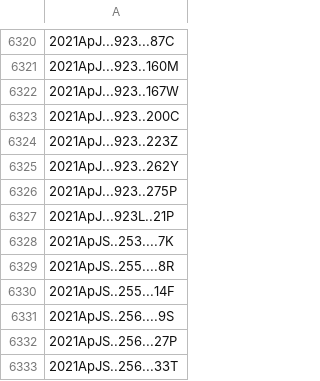
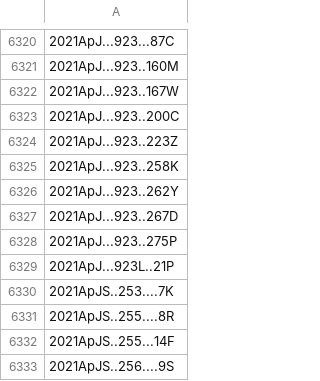
Before and after one commit to joh33-wmko/wmko-kpub, a CSV file: data/kpub-export-bibcodes.csv, drawn as a sheet; only a part is shown, gaps mark what is left out; the shorter side is filled out with more unchanged rows; the diff names each change by its address in the sheet, - before the commit and + after, or states it on an @@ line.

```diff
--- a/data/kpub-export-bibcodes.csv
+++ b/data/kpub-export-bibcodes.csv
+row 6325: 2021ApJ...923..258K
+row 6327: 2021ApJ...923..267D
```
Also changed, not shown: data/kpub-export.csv, 11 other files.
